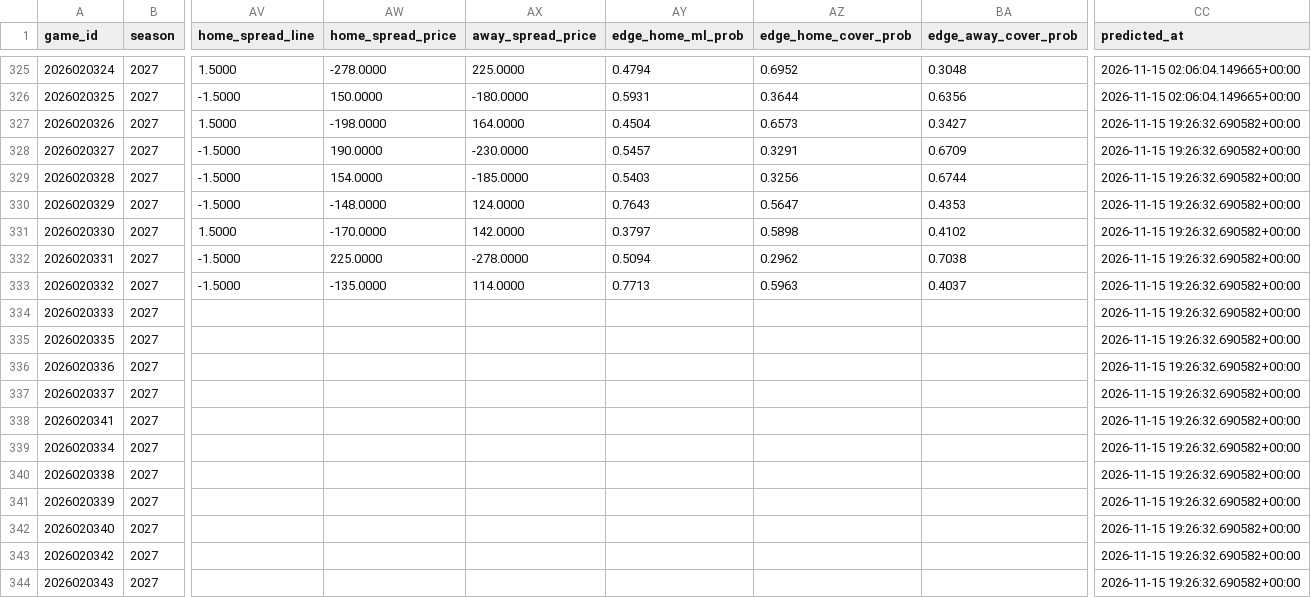
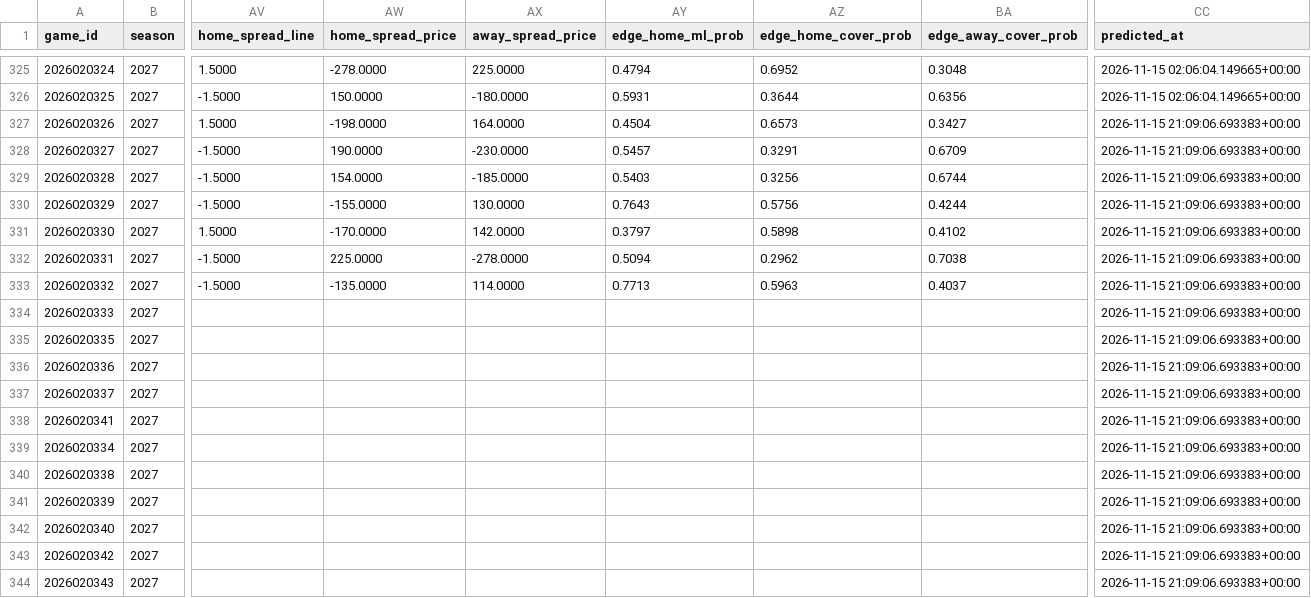
Before and after one commit to AramyJFerrent/AramyJFerrent, a CSV file: NHLScorePredictor/predictions/log.csv, drawn as a sheet; only a part is shown, gaps mark what is left out; the diff names each change by its address in the sheet, - before the commit and + after, or states it on an @@ line.

```diff
--- a/NHLScorePredictor/predictions/log.csv
+++ b/NHLScorePredictor/predictions/log.csv
-CC327:CC344 (predicted_at): 2026-11-15 19:26:32.690582+00:00
+CC327:CC344 (predicted_at): 2026-11-15 21:09:06.693383+00:00
-AW330 (home_spread_price): -148.0000
+AW330 (home_spread_price): -155.0000
-AX330 (away_spread_price): 124.0000
+AX330 (away_spread_price): 130.0000
-AZ330 (edge_home_cover_prob): 0.5647
+AZ330 (edge_home_cover_prob): 0.5756
-BA330 (edge_away_cover_prob): 0.4353
+BA330 (edge_away_cover_prob): 0.4244
```
Also changed, not shown: 1 other file.
